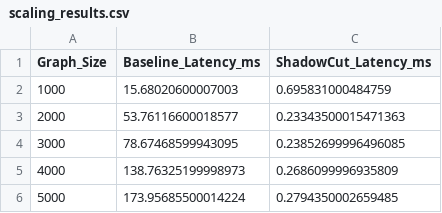
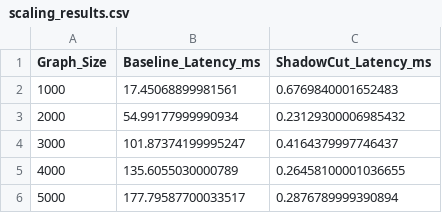
Before and after one commit to apexajay-rc/shadowcut, a CSV file: data/scaling_results.csv, drawn as a sheet.

Commit message:
Replace prototype with current ShadowCut implementation

```diff
--- a/data/scaling_results.csv
+++ b/data/scaling_results.csv
@@ -1,6 +1,6 @@
 Graph_Size,Baseline_Latency_ms,ShadowCut_Latency_ms
-1000,15.68020600007003,0.695831000484759
-2000,53.76116600018577,0.23343500015471363
-3000,78.67468599943095,0.23852699996496085
-4000,138.76325199998973,0.2686099996935809
-5000,173.95685500014224,0.2794350002659485
+1000,17.45068899981561,0.6769840001652483
+2000,54.99177999990934,0.23129300006985432
+3000,101.87374199995247,0.4164379997746437
+4000,135.6055030000789,0.26458100001036655
+5000,177.79587700033517,0.2876789999390894
```
Also changed, not shown: 9 other files.
